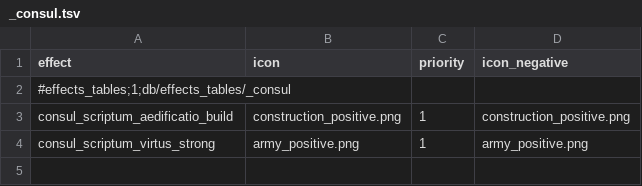
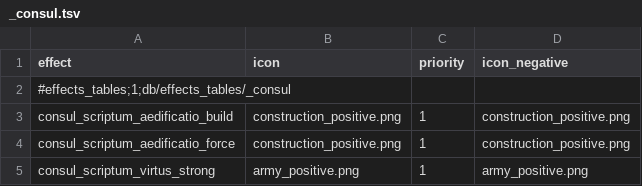
Before and after one commit to bukowa/ConsulScriptum, a TSV file: src/tables/attila/db/effects_tables/_consul.tsv, drawn as a sheet.

```diff
--- a/src/tables/attila/db/effects_tables/_consul.tsv
+++ b/src/tables/attila/db/effects_tables/_consul.tsv
@@ -3,2 +3,3 @@ effect	icon	priority	icon_negative
 consul_scriptum_aedificatio_build	construction_positive.png	1	construction_positive.png
+consul_scriptum_aedificatio_force	construction_positive.png	1	construction_positive.png
 consul_scriptum_virtus_strong	army_positive.png	1	army_positive.png
```
Also changed, not shown: src/tables/attila/db/effect_bonus_value_building_set_junctions_tables/_consul.tsv, src/tables/attila/db/effect_bundles_tables/_consul.tsv, 14 other files.
